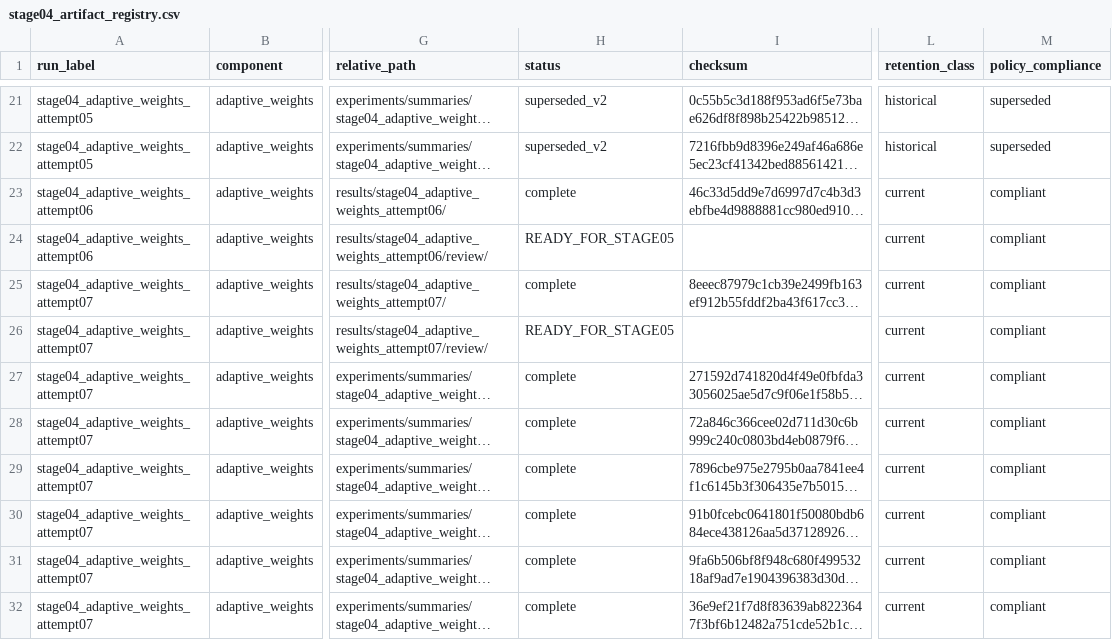
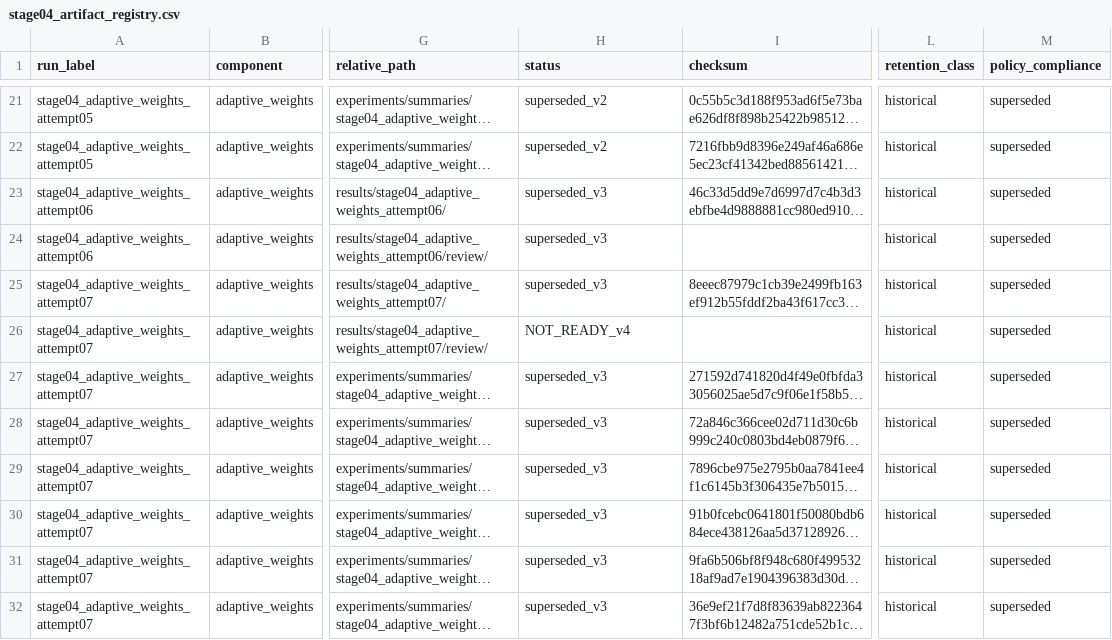
Before and after one commit to 0neblaze/FURP-2026-Yiyang-GUO-EVRP-TW, a CSV file: experiments/registries/stage04_artifact_registry.csv, drawn as a sheet; only a part is shown, gaps mark what is left out; long unchanged cells end in …; the diff names each change by its address in the sheet, - before the commit and + after, or states it on an @@ line.

Commit message:
fix(stage04): enforce complete segment evidence

```diff
--- a/experiments/registries/stage04_artifact_registry.csv
+++ b/experiments/registries/stage04_artifact_registry.csv
-H23 (status): complete
+H23 (status): superseded_v3
-L23:L32 (retention_class): current
+L23:L32 (retention_class): historical
-M23:M32 (policy_compliance): compliant
+M23:M32 (policy_compliance): superseded
-H24 (status): READY_FOR_STAGE05
+H24 (status): superseded_v3
-H25 (status): complete
+H25 (status): superseded_v3
-H26 (status): READY_FOR_STAGE05
+H26 (status): NOT_READY_v4
-H27:H32 (status): complete
+H27:H32 (status): superseded_v3
```
Also changed, not shown: experiments/registries/stage05.1_artifact_registry.csv, 14 other files.
